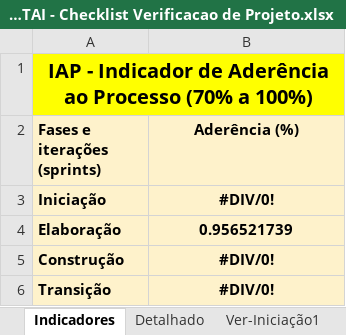
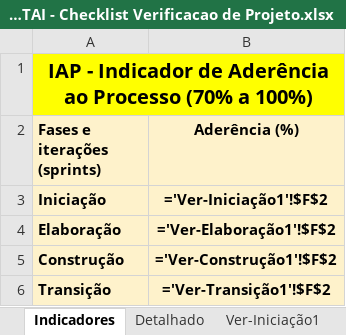
Before and after one commit to xablavskk/PRINTAI, an Excel workbook: 6.Gerenciamento de Projeto/PRINTAI - Checklist Verificacao de Projeto.xlsx, sheet Indicadores, drawn as a sheet; values as stored, in another font and other column widths than the file's, no borders; formulas without a stored value are shown as written; charts and pictures not drawn; the diff names each change by its address in the sheet, - before the commit and + after, or states it on an @@ line.

```diff
--- a/6.Gerenciamento de Projeto/PRINTAI - Checklist Verificacao de Projeto.xlsx (sheet Indicadores)
+++ b/6.Gerenciamento de Projeto/PRINTAI - Checklist Verificacao de Projeto.xlsx (sheet Indicadores)
-B3 (Aderência (%)): #DIV/0!
+B3 (Aderência (%)): ='Ver-Iniciação1'!$F$2
-B4 (Aderência (%)): 0.956521739
+B4 (Aderência (%)): ='Ver-Elaboração1'!$F$2
-B5 (Aderência (%)): #DIV/0!
+B5 (Aderência (%)): ='Ver-Construção1'!$F$2
-B6 (Aderência (%)): #DIV/0!
+B6 (Aderência (%)): ='Ver-Transição1'!$F$2
```
Also changed, not shown: sheet Detalhado, sheet Ver-Construção1, sheet Ver-Elaboração1, sheet Ver-Iniciação1, sheet Ver-Transição1, hidden cells, charts or pictures, 4.Teste/PRINTAI - Roteiro de Teste.xlsx, 6.Gerenciamento de Projeto/PRINTAI - Planejamento e Controle do Projeto.xlsx, 3 other files.
